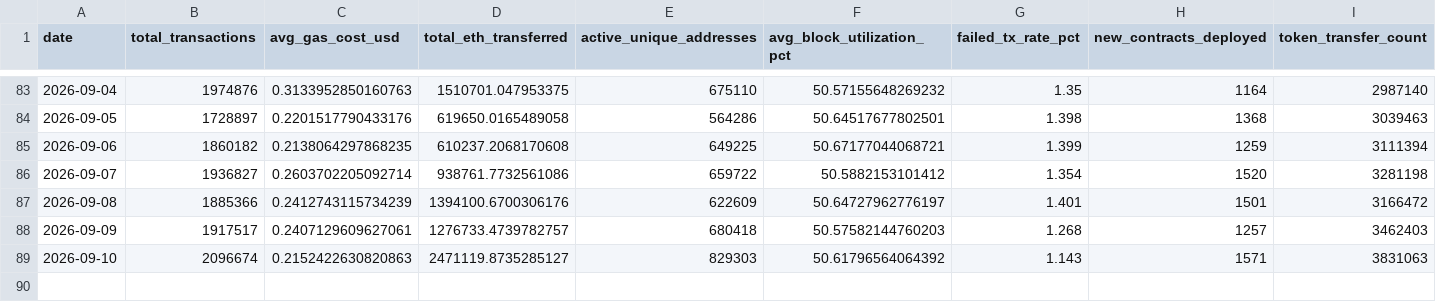
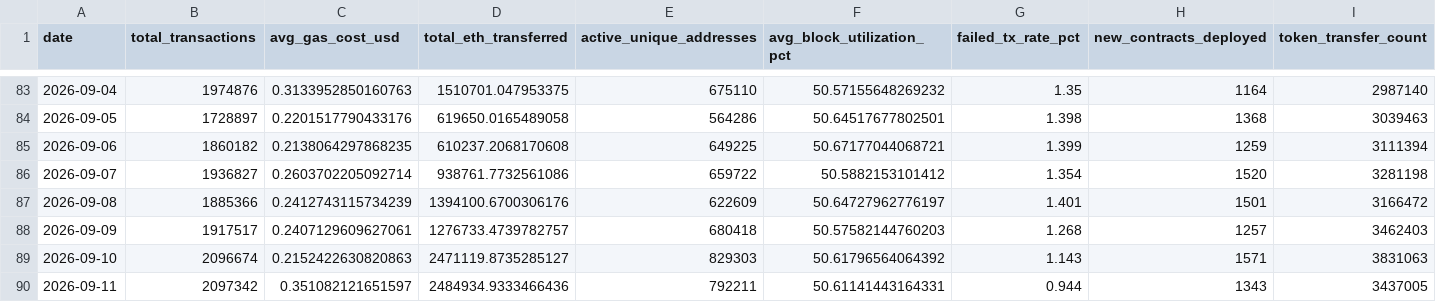
Before and after one commit to prakharsinghbachgoti/ethereumblockchainproject, a CSV file: data/eth_daily_metrics.csv, drawn as a sheet; only a part is shown, gaps mark what is left out.

```diff
--- a/data/eth_daily_metrics.csv
+++ b/data/eth_daily_metrics.csv
@@ -89 +89,2 @@ date,total_transactions,avg_gas_cost_usd,total_eth_transferred,active_unique_add
 2026-09-10,2096674,0.2152422630820863,2471119.8735285127,829303,50.61796564064392,1.143,1571,3831063
+2026-09-11,2097342,0.351082121651597,2484934.9333466436,792211,50.61141443164331,0.944,1343,3437005
```
